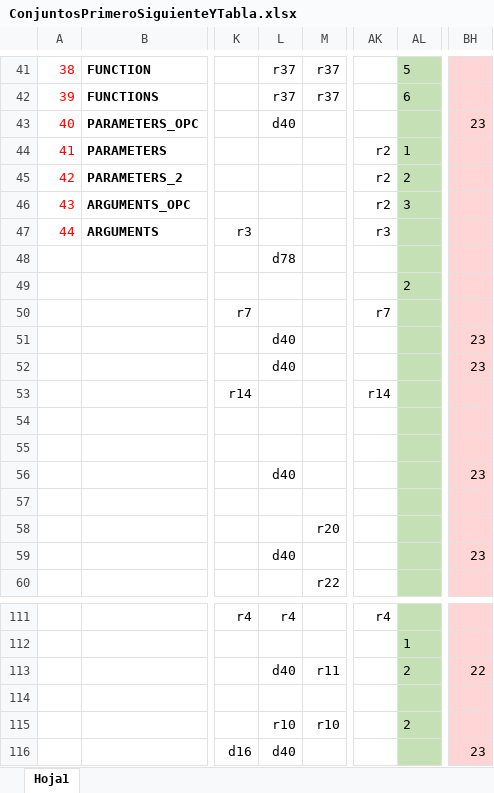
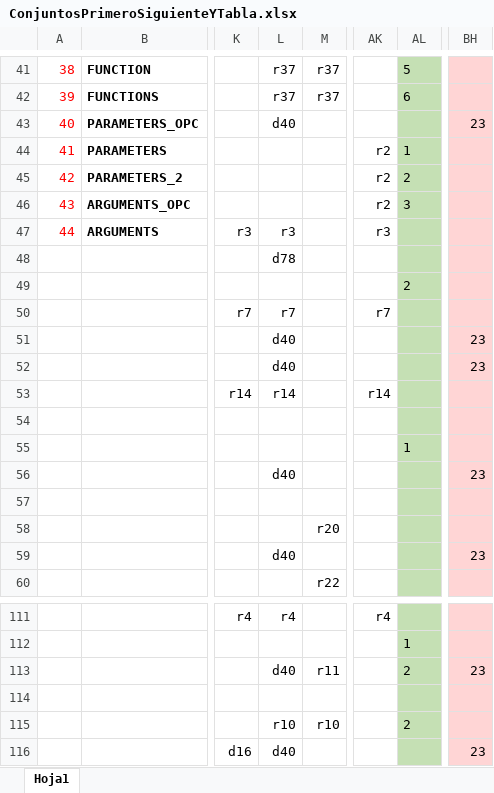
Before and after one commit to beetoxdxd/proyectoFinalCompiladores, an Excel workbook: ConjuntosPrimeroSiguienteYTabla.xlsx, sheet Hoja1, drawn as a sheet; only a part is shown, gaps mark what is left out; values as stored, in another font and other column widths than the file's, no borders; the diff names each change by its address in the sheet, - before the commit and + after, or states it on an @@ line.

```diff
--- a/ConjuntosPrimeroSiguienteYTabla.xlsx (sheet Hoja1)
+++ b/ConjuntosPrimeroSiguienteYTabla.xlsx (sheet Hoja1)
-L47: (empty)
+L47: r3
-L50: (empty)
+L50: r7
-L53: (empty)
+L53: r14
-AL55: (empty)
+AL55: 1
-BH113: 22
+BH113: 23
```
Also changed, not shown: 1 other file.
